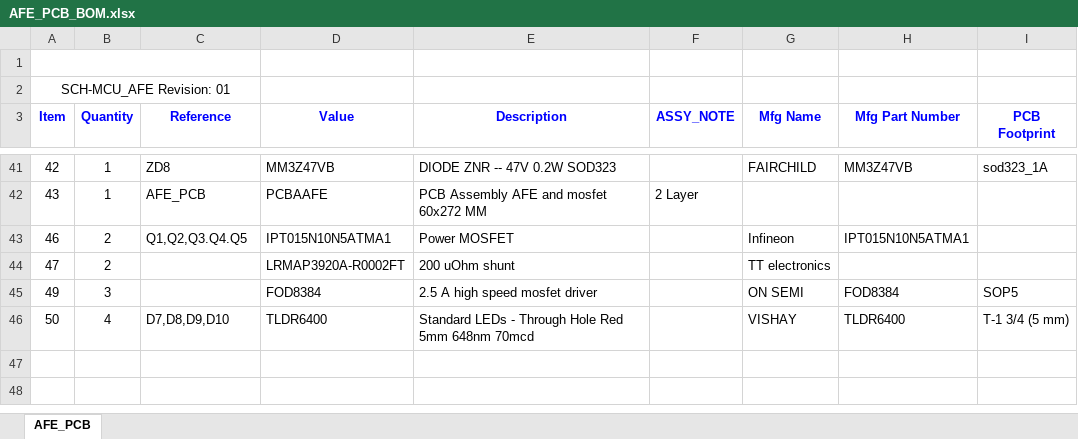
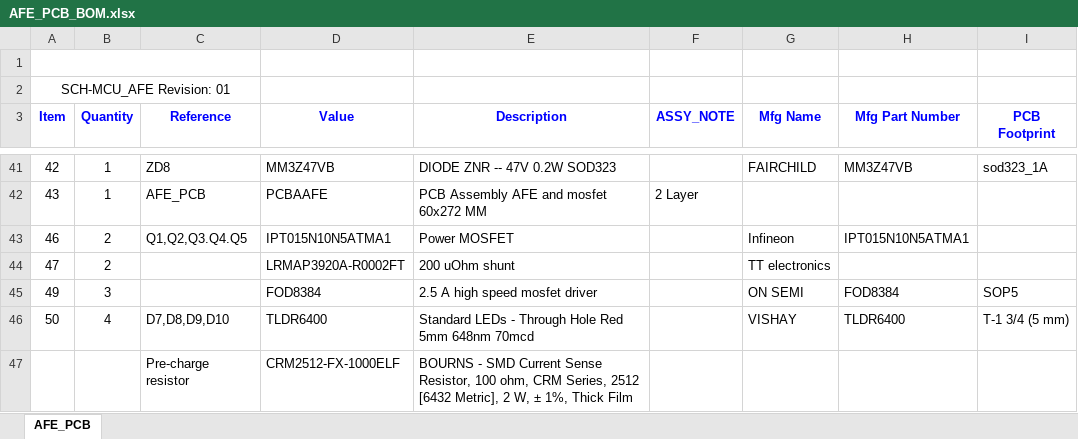
Before and after one commit to drabdkadir/GF_BMS, an Excel workbook: BMS_doc/AFE_PCB_BOM.xlsx, sheet AFE_PCB, drawn as a sheet; only a part is shown, gaps mark what is left out; values as stored, in another font and other column widths than the file's, no borders; the diff names each change by its address in the sheet, - before the commit and + after, or states it on an @@ line.

Commit message:
bom afe part added

```diff
--- a/BMS_doc/AFE_PCB_BOM.xlsx (sheet AFE_PCB)
+++ b/BMS_doc/AFE_PCB_BOM.xlsx (sheet AFE_PCB)
+row 47:  |  | Pre-charge resistor | CRM2512-FX-1000ELF | BOURNS - SMD Current Sense Resistor, 100 ohm, CRM Series, 2512 [6432 Metric], 2 W, ± 1%, Thick Film
```
